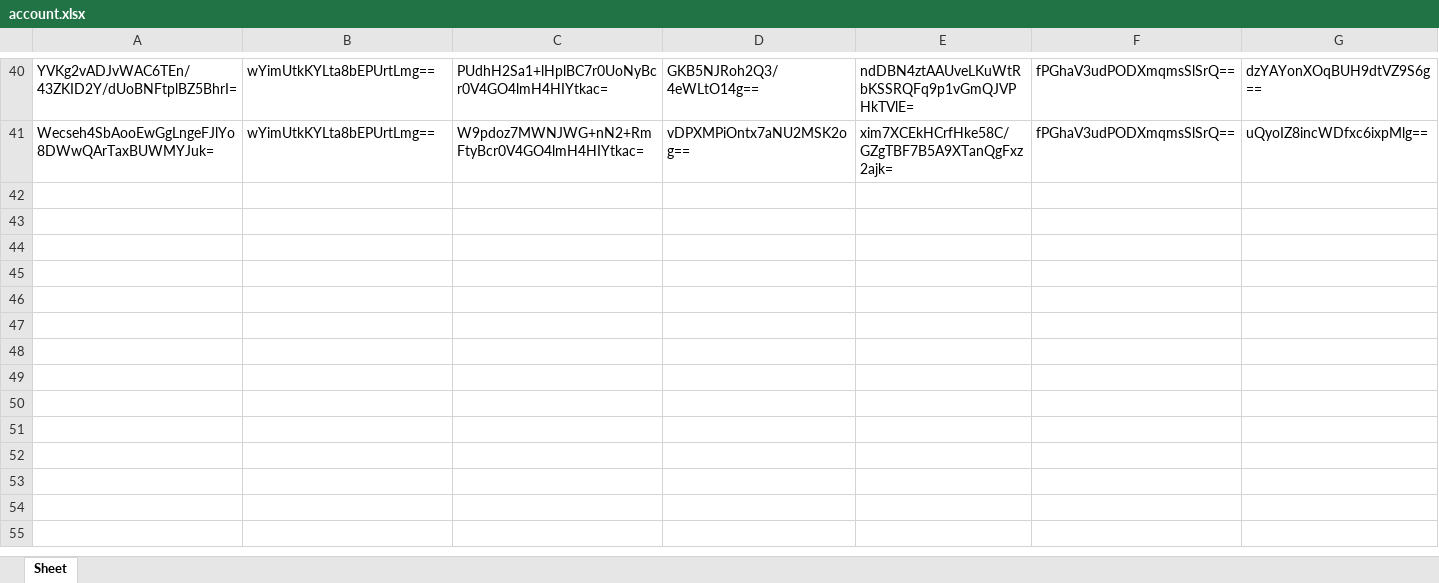
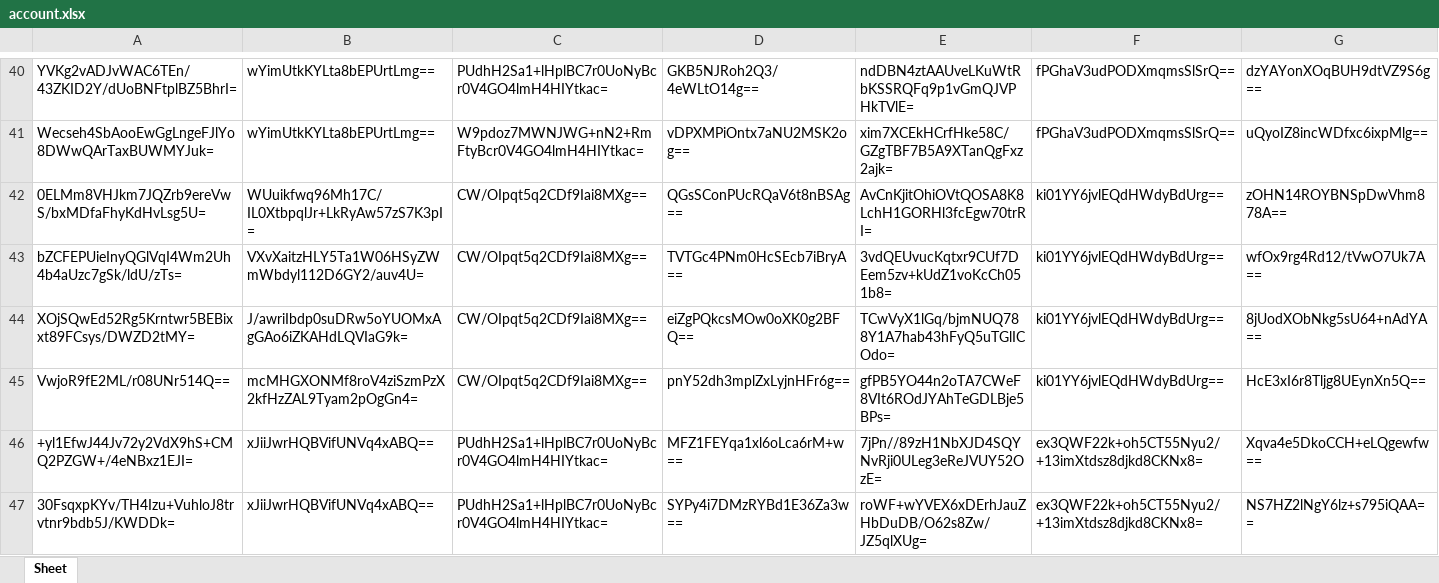
Before and after one commit to lisadaddy/lisadaddy.github.io, an Excel workbook: account.xlsx, sheet Sheet, drawn as a sheet; only a part is shown, gaps mark what is left out; values as stored, in another font and other column widths than the file's, no borders; rows hold the shown columns only; the diff names each change by its address in the sheet, - before the commit and + after, or states it on an @@ line.

Commit message:
23333333
2233333

```diff
--- a/account.xlsx (sheet Sheet)
+++ b/account.xlsx (sheet Sheet)
+row 42: 0ELMm8VHJkm7JQZrb9ereVwS/bxMDfaFhyKdHvLsg5U= | WUuikfwq96Mh17C/IL0XtbpqlJr+LkRyAw57zS7K3pI= | CW/OIpqt5q2CDf9Iai8MXg== | QGsSConPUcRQaV6t8nBSAg== | AvCnKjitOhiOVtQOSA8K8LchH1GORHl3fcEgw70trRI= | ki01YY6jvlEQdHWdyBdUrg== | zOHN14ROYBNSpDwVhm878A==
+row 43: bZCFEPUieInyQGlVqI4Wm2Uh4b4aUzc7gSk/ldU/zTs= | VXvXaitzHLY5Ta1W06HSyZWmWbdyl112D6GY2/auv4U= | CW/OIpqt5q2CDf9Iai8MXg== | TVTGc4PNm0HcSEcb7iBryA== | 3vdQEUvucKqtxr9CUf7DEem5zv+kUdZ1voKcCh051b8= | ki01YY6jvlEQdHWdyBdUrg== | wfOx9rg4Rd12/tVwO7Uk7A==
+row 44: XOjSQwEd52Rg5Krntwr5BEBixxt89FCsys/DWZD2tMY= | J/awriIbdp0suDRw5oYUOMxAgGAo6iZKAHdLQVIaG9k= | CW/OIpqt5q2CDf9Iai8MXg== | eiZgPQkcsMOw0oXK0g2BFQ== | TCwVyX1lGq/bjmNUQ788Y1A7hab43hFyQ5uTGlICOdo= | ki01YY6jvlEQdHWdyBdUrg== | 8jUodXObNkg5sU64+nAdYA==
+row 45: VwjoR9fE2ML/r08UNr514Q== | mcMHGXONMf8roV4ziSzmPzX2kfHzZAL9Tyam2pOgGn4= | CW/OIpqt5q2CDf9Iai8MXg== | pnY52dh3mplZxLyjnHFr6g== | gfPB5YO44n2oTA7CWeF8VIt6ROdJYAhTeGDLBje5BPs= | ki01YY6jvlEQdHWdyBdUrg== | HcE3xI6r8Tljg8UEynXn5Q==
+row 46: +yl1EfwJ44Jv72y2VdX9hS+CMQ2PZGW+/4eNBxz1EJI= | xJiiJwrHQBVifUNVq4xABQ== | PUdhH2Sa1+lHplBC7r0UoNyBcr0V4GO4lmH4HIYtkac= | MFZ1FEYqa1xl6oLca6rM+w== | 7jPn//89zH1NbXJD4SQYNvRji0ULeg3eReJVUY52OzE= | ex3QWF22k+oh5CT55Nyu2/+13imXtdsz8djkd8CKNx8= | Xqva4e5DkoCCH+eLQgewfw==
+row 47: 30FsqxpKYv/TH4Izu+VuhloJ8trvtnr9bdb5J/KWDDk= | xJiiJwrHQBVifUNVq4xABQ== | PUdhH2Sa1+lHplBC7r0UoNyBcr0V4GO4lmH4HIYtkac= | SYPy4i7DMzRYBd1E36Za3w== | roWF+wYVEX6xDErhJauZHbDuDB/O62s8Zw/JZ5qlXUg= | ex3QWF22k+oh5CT55Nyu2/+13imXtdsz8djkd8CKNx8= | NS7HZ2lNgY6lz+s795iQAA==
```
